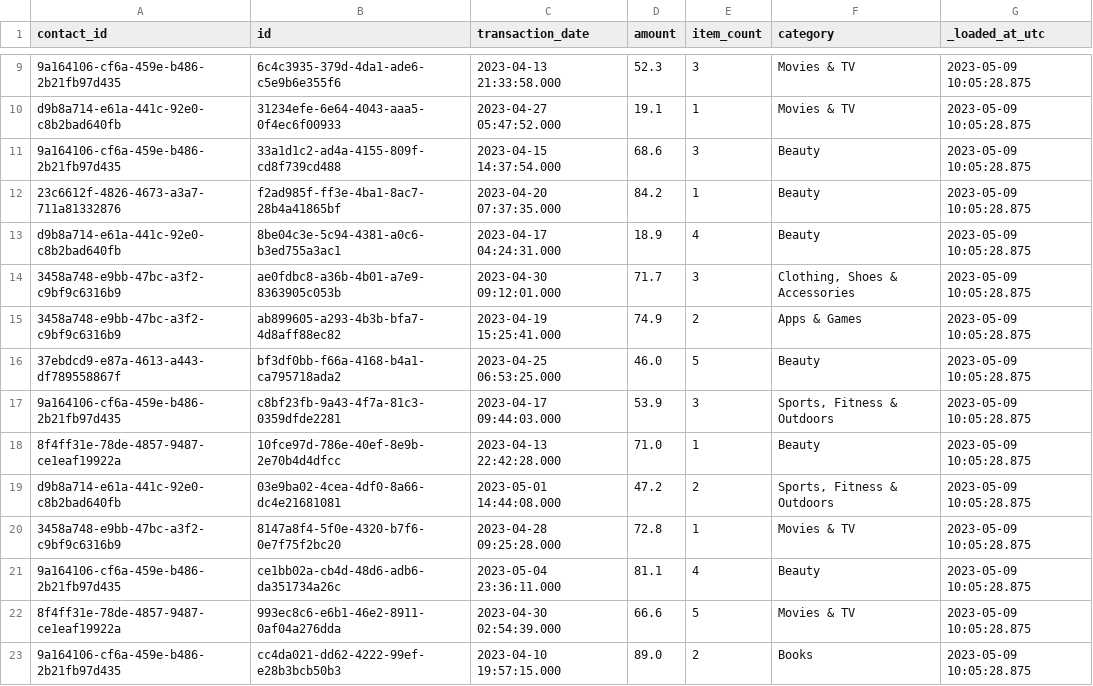
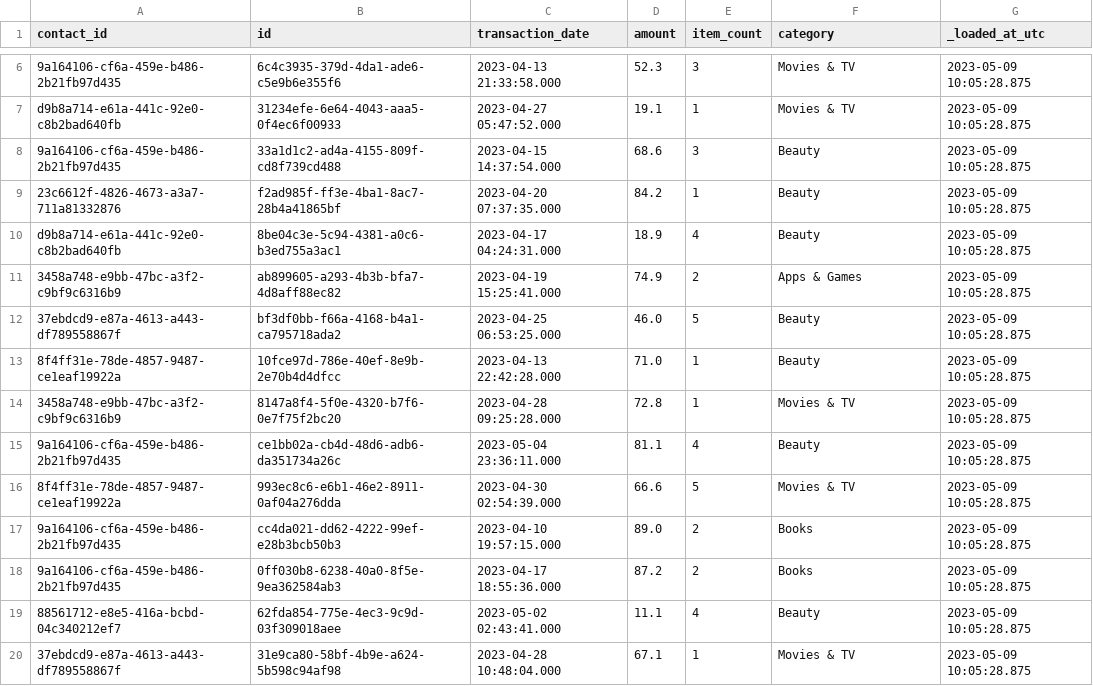
Before and after one commit to zhanghsbf/newaim, a CSV file: integration_tests/seeds/transactions.csv, drawn as a sheet; only a part is shown, gaps mark what is left out; the shorter side is filled out with more unchanged rows; the diff covers the shown part only.

```diff
--- a/integration_tests/seeds/transactions.csv
+++ b/integration_tests/seeds/transactions.csv
@@ -13,8 +10,5 @@ d9b8a714-e61a-441c-92e0-c8b2bad640fb,"31234efe-6e64-4043-aaa5-0f4ec6f00933",2023
 d9b8a714-e61a-441c-92e0-c8b2bad640fb,"8be04c3e-5c94-4381-a0c6-b3ed755a3ac1",2023-04-17 04:24:31.000,18.9,4,Beauty,2023-05-09 10:05:28.875
-"3458a748-e9bb-47bc-a3f2-c9bf9c6316b9",ae0fdbc8-a36b-4b01-a7e9-8363905c053b,2023-04-30 09:12:01.000,71.7,3,"Clothing, Shoes & Accessories",2023-05-09 10:05:28.875
 "3458a748-e9bb-47bc-a3f2-c9bf9c6316b9",ab899605-a293-4b3b-bfa7-4d8aff88ec82,2023-04-19 15:25:41.000,74.9,2,Apps & Games,2023-05-09 10:05:28.875
 "37ebdcd9-e87a-4613-a443-df789558867f",bf3df0bb-f66a-4168-b4a1-ca795718ada2,2023-04-25 06:53:25.000,46.0,5,Beauty,2023-05-09 10:05:28.875
-"9a164106-cf6a-459e-b486-2b21fb97d435",c8bf23fb-9a43-4f7a-81c3-0359dfde2281,2023-04-17 09:44:03.000,53.9,3,"Sports, Fitness & Outdoors",2023-05-09 10:05:28.875
 "8f4ff31e-78de-4857-9487-ce1eaf19922a","10fce97d-786e-40ef-8e9b-2e70b4d4dfcc",2023-04-13 22:42:28.000,71.0,1,Beauty,2023-05-09 10:05:28.875
-d9b8a714-e61a-441c-92e0-c8b2bad640fb,"03e9ba02-4cea-4df0-8a66-dc4e21681081",2023-05-01 14:44:08.000,47.2,2,"Sports, Fitness & Outdoors",2023-05-09 10:05:28.875
 "3458a748-e9bb-47bc-a3f2-c9bf9c6316b9","8147a8f4-5f0e-4320-b7f6-0e7f75f2bc20",2023-04-28 09:25:28.000,72.8,1,Movies & TV,2023-05-09 10:05:28.875
```
Also changed, not shown: 25 removed rows elsewhere in this file, integration_tests/seeds/contacts.csv, 2 other files.
